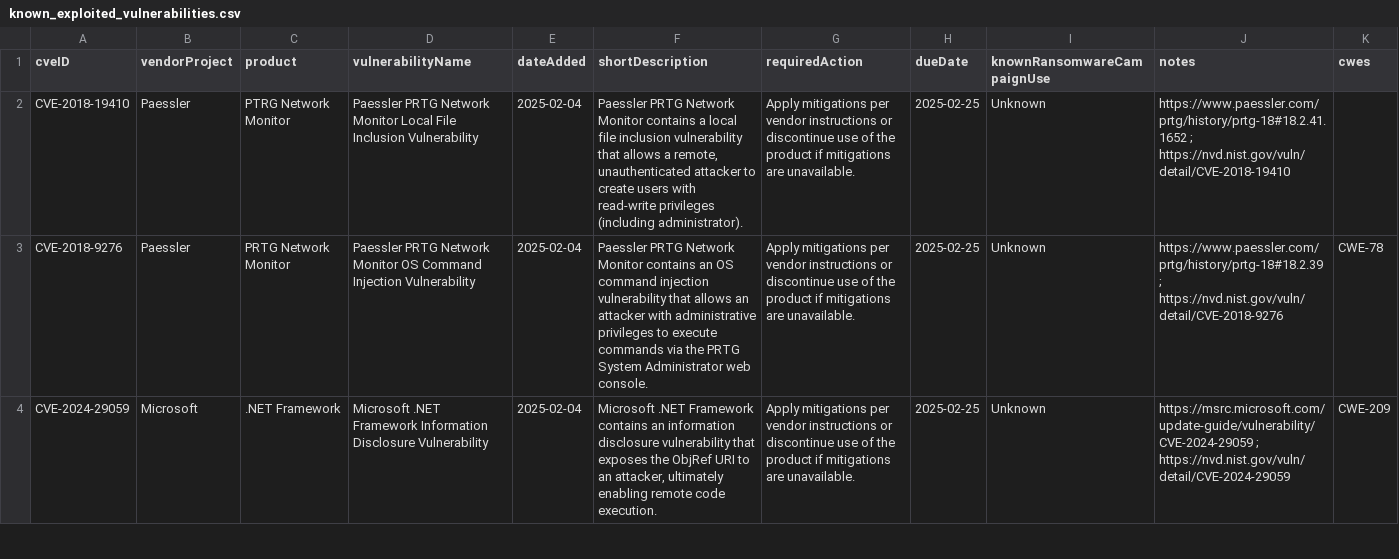
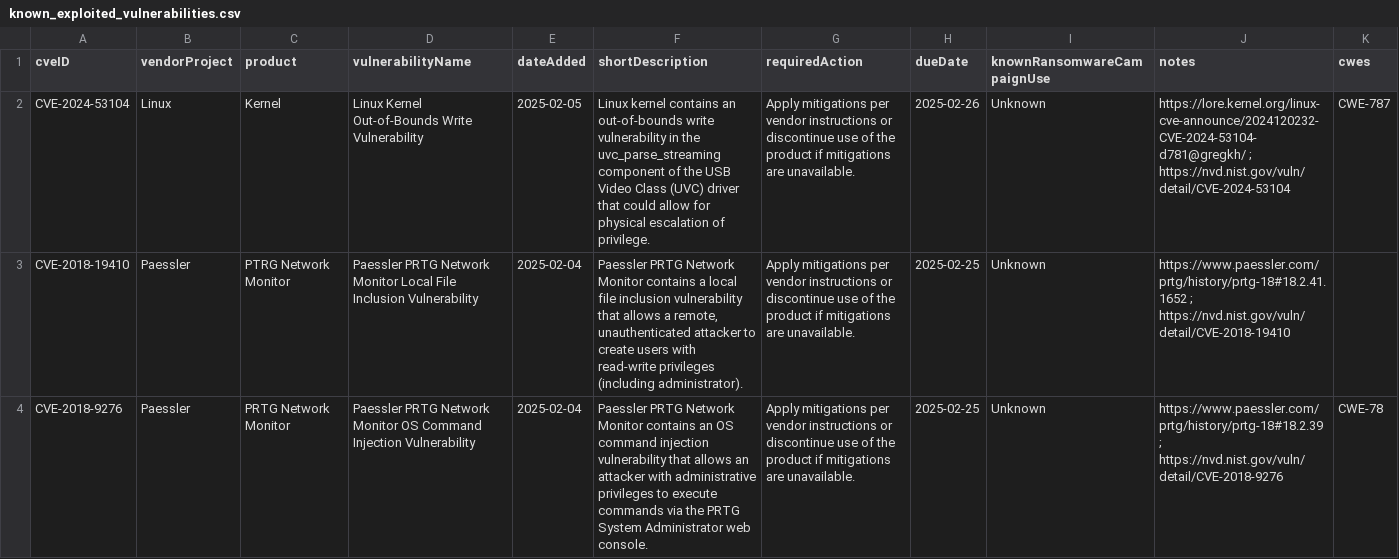
Before and after one commit to cisagov/kev-data, a CSV file: known_exploited_vulnerabilities.csv, drawn as a sheet; only a part is shown; the shorter side is filled out with more unchanged rows.

```diff
--- a/known_exploited_vulnerabilities.csv
+++ b/known_exploited_vulnerabilities.csv
@@ -1,2 +1,3 @@
 cveID,vendorProject,product,vulnerabilityName,dateAdded,shortDescription,requiredAction,dueDate,knownRansomwareCampaignUse,notes,cwes
+CVE-2024-53104,Linux,Kernel,"Linux Kernel Out-of-Bounds Write Vulnerability",2025-02-05,"Linux kernel contains an out-of-bounds write vulnerability in the uvc_parse_streaming component of the USB Video Class (UVC) driver that could allow for physical escalation of privilege.","Apply mitigations per vendor instructions or discontinue use of the product if mitigations are unavailable.",2025-02-26,Unknown,"https://lore.kernel.org/linux-cve-announce/2024120232-CVE-2024-53104-d781@gregkh/ ; https://nvd.nist.gov/vuln/detail/CVE-2024-53104",CWE-787
 CVE-2018-19410,Paessler,"PTRG Network Monitor","Paessler PRTG Network Monitor Local File Inclusion Vulnerability",2025-02-04,"Paessler PRTG Network Monitor contains a local file inclusion vulnerability that allows a remote, unauthenticated attacker to create users with read-write privileges (including administrator).","Apply mitigations per vendor instructions or discontinue use of the product if mitigations are unavailable.",2025-02-25,Unknown,"https://www.paessler.com/prtg/history/prtg-18#18.2.41.1652 ; https://nvd.nist.gov/vuln/detail/CVE-2018-19410",
```
Also changed, not shown: 1 other file.
